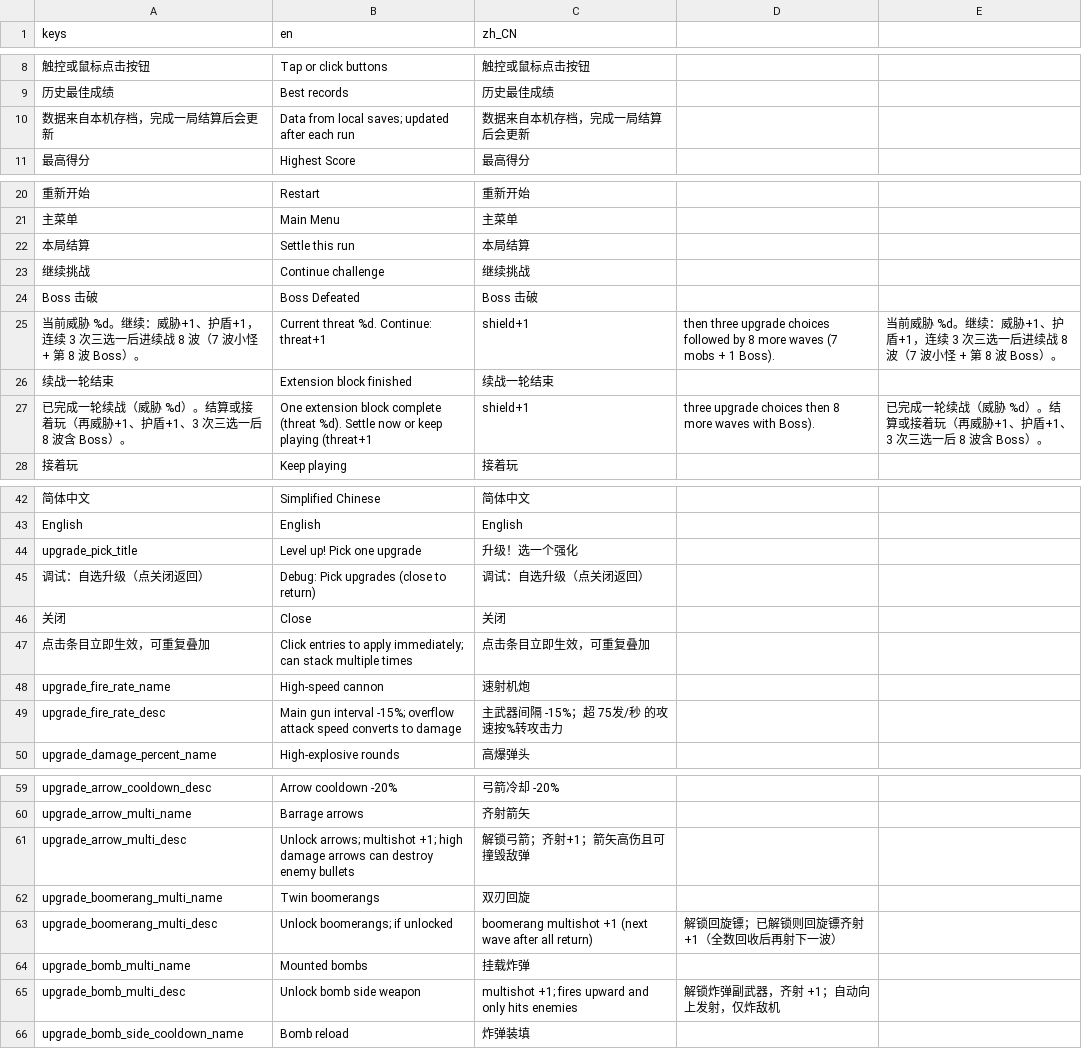
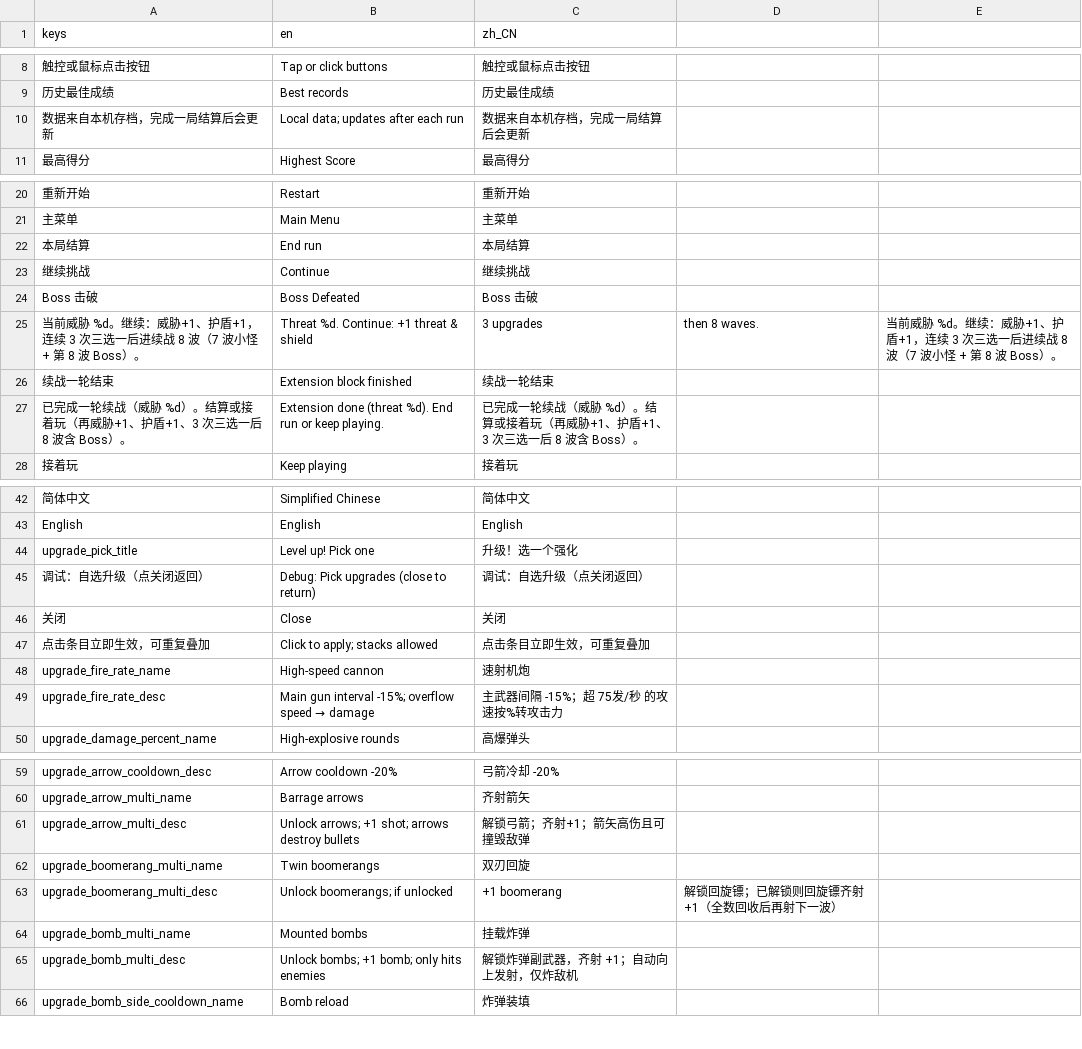
Before and after one commit to qingzhixing/plane-war, a CSV file: i18n/ui.csv, drawn as a sheet; only a part is shown, gaps mark what is left out; the diff covers the shown part only; the diff names each change by its address in the sheet, - before the commit and + after, or states it on an @@ line.

```diff
--- a/i18n/ui.csv
+++ b/i18n/ui.csv
-B10 (en): Data from local saves; updated after each run
+B10 (en): Local data; updates after each run
-B22 (en): Settle this run
+B22 (en): End run
-B23 (en): Continue challenge
+B23 (en): Continue
-B25 (en): Current threat %d. Continue: threat+1
+B25 (en): Threat %d. Continue: +1 threat & shield
-C25 (zh_CN): shield+1
+C25 (zh_CN): 3 upgrades
-D25: then three upgrade choices followed by 8 more waves (7 mobs + 1 Boss).
+D25: then 8 waves.
-B27 (en): One extension block complete (threat %d). Settle now or keep playing (threat+1
+B27 (en): Extension done (threat %d). End run or keep playing.
-C27 (zh_CN): shield+1
+C27 (zh_CN): 已完成一轮续战（威胁 %d）。结算或接着玩（再威胁+1、护盾+1、3 次三选一后 8 波含 Boss）。
-D27: three upgrade choices then 8 more waves with Boss).
+D27: (empty)
-E27: 已完成一轮续战（威胁 %d）。结算或接着玩（再威胁+1、护盾+1、3 次三选一后 8 波含 Boss）。
+E27: (empty)
-B44 (en): Level up! Pick one upgrade
+B44 (en): Level up! Pick one
-B47 (en): Click entries to apply immediately; can stack multiple times
+B47 (en): Click to apply; stacks allowed
@@ B49 (en): …-15%; overflow attack speed converts to damage → …-15%; overflow speed → damage @@
-B61 (en): Unlock arrows; multishot +1; high damage arrows can destroy enemy bullets
+B61 (en): Unlock arrows; +1 shot; arrows destroy bullets
-C63 (zh_CN): boomerang multishot +1 (next wave after all return)
+C63 (zh_CN): +1 boomerang
-B65 (en): Unlock bomb side weapon
+B65 (en): Unlock bombs; +1 bomb; only hits enemies
-C65 (zh_CN): multishot +1; fires upward and only hits enemies
+C65 (zh_CN): 解锁炸弹副武器，齐射 +1；自动向上发射，仅炸敌机
-D65: 解锁炸弹副武器，齐射 +1；自动向上发射，仅炸敌机
+D65: (empty)
```
Also changed, not shown: 2 edited cells elsewhere in this file, 2 other files.
